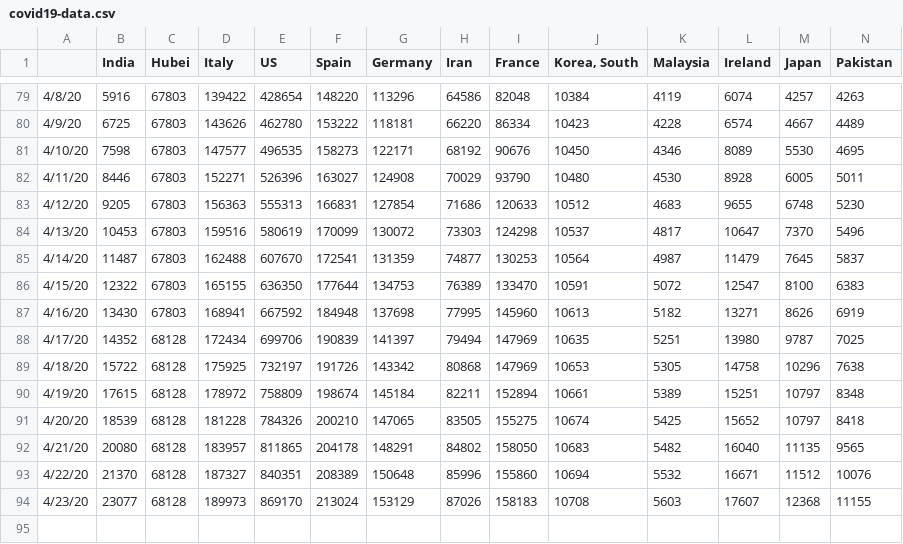
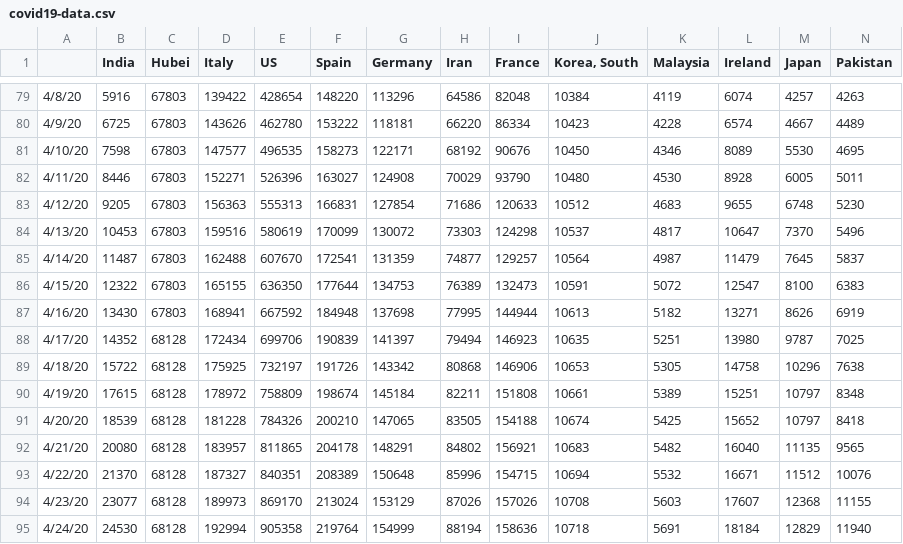
Before and after one commit to vishnuvp/covid19, a CSV file: covid19-data.csv, drawn as a sheet; only a part is shown, gaps mark what is left out; rows hold the shown columns only; the diff names each change by its address in the sheet, - before the commit and + after, or states it on an @@ line.

Commit message:
Update data

```diff
--- a/covid19-data.csv
+++ b/covid19-data.csv
-I85 (France): 130253
+I85 (France): 129257
-I86 (France): 133470
+I86 (France): 132473
-I87 (France): 145960
+I87 (France): 144944
-I88 (France): 147969
+I88 (France): 146923
-I89 (France): 147969
+I89 (France): 146906
-I90 (France): 152894
+I90 (France): 151808
-I91 (France): 155275
+I91 (France): 154188
-I92 (France): 158050
+I92 (France): 156921
-I93 (France): 155860
+I93 (France): 154715
-I94 (France): 158183
+I94 (France): 157026
+row 95: 4/24/20 | 24530 | 68128 | 192994 | 905358 | 219764 | 154999 | 88194 | 158636 | 10718 | 5691 | 18184 | 12829 | 11940
```
Also changed, not shown: 1 other file.
